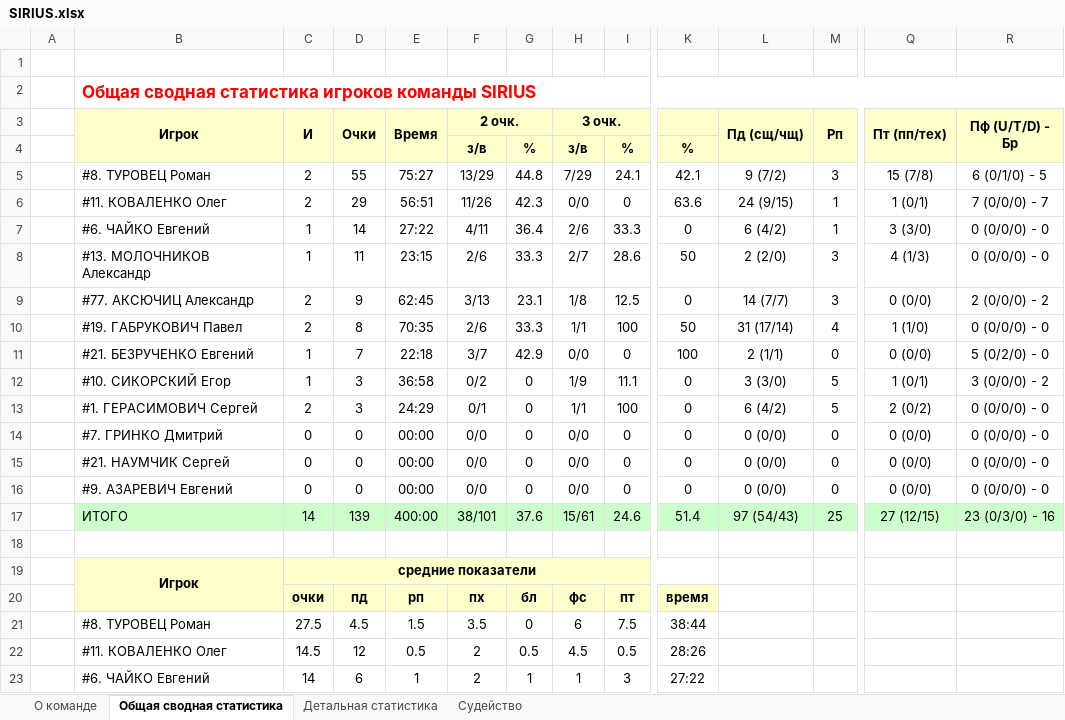
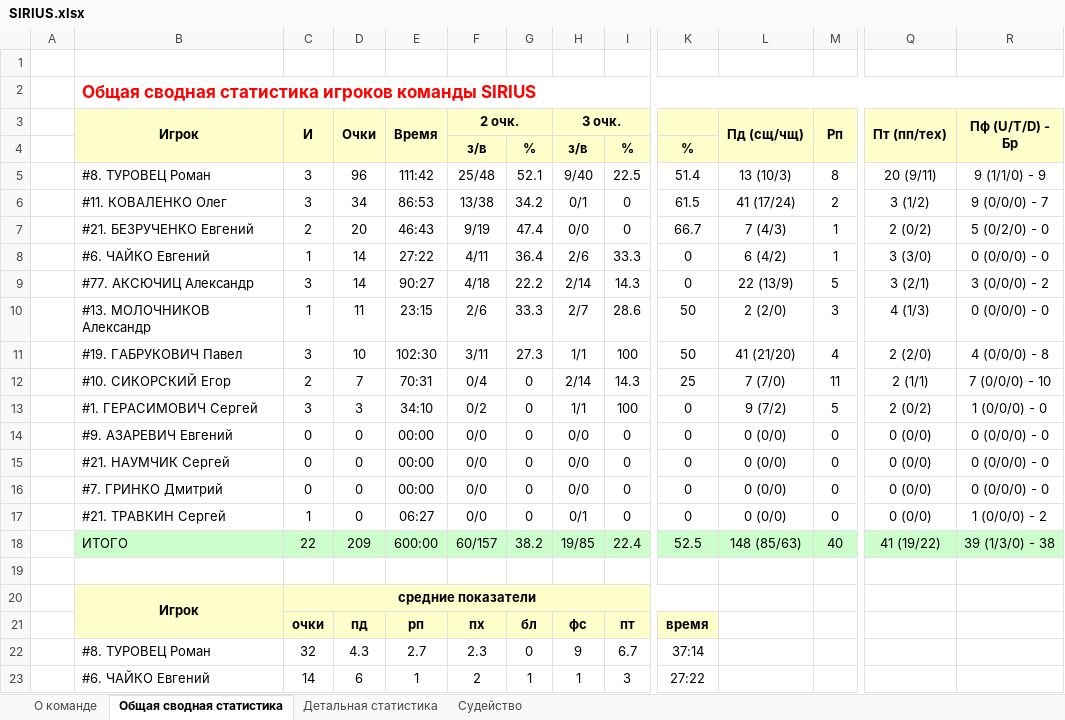
Before and after one commit to GerasimovichSergey/SIRIUS, an Excel workbook: public/statistic/SIRIUS.xlsx, sheet Общая сводная статистика, drawn as a sheet; only a part is shown, gaps mark what is left out; values as stored, in another font and other column widths than the file's, no borders; removed rows and columns are numbered as before the commit, all else as after; rows hold the shown columns only; the diff covers the shown part only; the diff names each change by its address in the sheet, - before the commit and + after, or states it on an @@ line.

```diff
--- a/public/statistic/SIRIUS.xlsx (sheet Общая сводная статистика)
+++ b/public/statistic/SIRIUS.xlsx (sheet Общая сводная статистика)
-row 5:  | #8. ТУРОВЕЦ Роман | 2 | 55 | 75:27 | 13/29 | 44.8 | 7/29 | 24.1 | 42.1 | 9 (7/2) | 3 | 15 (7/8) | 6 (0/1/0) - 5
-row 6:  | #11. КОВАЛЕНКО Олег | 2 | 29 | 56:51 | 11/26 | 42.3 | 0/0 | 0 | 63.6 | 24 (9/15) | 1 | 1 (0/1) | 7 (0/0/0) - 7
+row 5:  | #8. ТУРОВЕЦ Роман | 3 | 96 | 111:42 | 25/48 | 52.1 | 9/40 | 22.5 | 51.4 | 13 (10/3) | 8 | 20 (9/11) | 9 (1/1/0) - 9
+row 6:  | #11. КОВАЛЕНКО Олег | 3 | 34 | 86:53 | 13/38 | 34.2 | 0/1 | 0 | 61.5 | 41 (17/24) | 2 | 3 (1/2) | 9 (0/0/0) - 7
+row 7:  | #21. БЕЗРУЧЕНКО Евгений | 2 | 20 | 46:43 | 9/19 | 47.4 | 0/0 | 0 | 66.7 | 7 (4/3) | 1 | 2 (0/2) | 5 (0/2/0) - 0
+row 9:  | #77. АКСЮЧИЦ Александр | 3 | 14 | 90:27 | 4/18 | 22.2 | 2/14 | 14.3 | 0 | 22 (13/9) | 5 | 3 (2/1) | 3 (0/0/0) - 2
-row 9:  | #77. АКСЮЧИЦ Александр | 2 | 9 | 62:45 | 3/13 | 23.1 | 1/8 | 12.5 | 0 | 14 (7/7) | 3 | 0 (0/0) | 2 (0/0/0) - 2
-row 10:  | #19. ГАБРУКОВИЧ Павел | 2 | 8 | 70:35 | 2/6 | 33.3 | 1/1 | 100 | 50 | 31 (17/14) | 4 | 1 (1/0) | 0 (0/0/0) - 0
-row 11:  | #21. БЕЗРУЧЕНКО Евгений | 1 | 7 | 22:18 | 3/7 | 42.9 | 0/0 | 0 | 100 | 2 (1/1) | 0 | 0 (0/0) | 5 (0/2/0) - 0
-row 12:  | #10. СИКОРСКИЙ Егор | 1 | 3 | 36:58 | 0/2 | 0 | 1/9 | 11.1 | 0 | 3 (3/0) | 5 | 1 (0/1) | 3 (0/0/0) - 2
+row 11:  | #19. ГАБРУКОВИЧ Павел | 3 | 10 | 102:30 | 3/11 | 27.3 | 1/1 | 100 | 50 | 41 (21/20) | 4 | 2 (2/0) | 4 (0/0/0) - 8
+row 12:  | #10. СИКОРСКИЙ Егор | 2 | 7 | 70:31 | 0/4 | 0 | 2/14 | 14.3 | 25 | 7 (7/0) | 11 | 2 (1/1) | 7 (0/0/0) - 10
-C13 (И): 2
+C13 (И): 3
-E13 (Время): 24:29
+E13 (Время): 34:10
-F13 (2 очк.): 0/1
+F13 (2 очк.): 0/2
-L13 (Пд (сщ/чщ)): 6 (4/2)
+L13 (Пд (сщ/чщ)): 9 (7/2)
-R13 (Пф (U/T/D) - Бр): 0 (0/0/0) - 0
+R13 (Пф (U/T/D) - Бр): 1 (0/0/0) - 0
@@ row 16 moved to row 14: #9. АЗАРЕВИЧ Евгений @@
+row 15:  | #21. НАУМЧИК Сергей | 0 | 0 | 00:00 | 0/0 | 0 | 0/0 | 0 | 0 | 0 (0/0) | 0 | 0 (0/0) | 0 (0/0/0) - 0
-B17 (Игрок): #21. НАУМЧИК Сергей
+B17 (Игрок): #21. ТРАВКИН Сергей
-C17 (И): 0
+C17 (И): 1
-E17 (Время): 00:00
+E17 (Время): 06:27
-H17 (3 очк.): 0/0
+H17 (3 очк.): 0/1
-R17 (Пф (U/T/D) - Бр): 0 (0/0/0) - 0
+R17 (Пф (U/T/D) - Бр): 1 (0/0/0) - 2
-row 17:  | ИТОГО | 14 | 139 | 400:00 | 38/101 | 37.6 | 15/61 | 24.6 | 51.4 | 97 (54/43) | 25 | 27 (12/15) | 23 (0/3/0) - 16
+row 18:  | ИТОГО | 22 | 209 | 600:00 | 60/157 | 38.2 | 19/85 | 22.4 | 52.5 | 148 (85/63) | 40 | 41 (19/22) | 39 (1/3/0) - 38
-row 21:  | #8. ТУРОВЕЦ Роман | 27.5 | 4.5 | 1.5 | 3.5 | 0 | 6 | 7.5 | 38:44
-row 22:  | #11. КОВАЛЕНКО Олег | 14.5 | 12 | 0.5 | 2 | 0.5 | 4.5 | 0.5 | 28:26
+row 22:  | #8. ТУРОВЕЦ Роман | 32 | 4.3 | 2.7 | 2.3 | 0 | 9 | 6.7 | 37:14
```
Also changed, not shown: 7 added rows, 5 removed rows, 1 moved row and 8 edited cells elsewhere in this sheet, sheet Детальная статистика, sheet О команде, sheet Судейство, public/statistic/best-nominations.xlsx, public/statistic/teams-raiting.xlsx, 4 other files.
